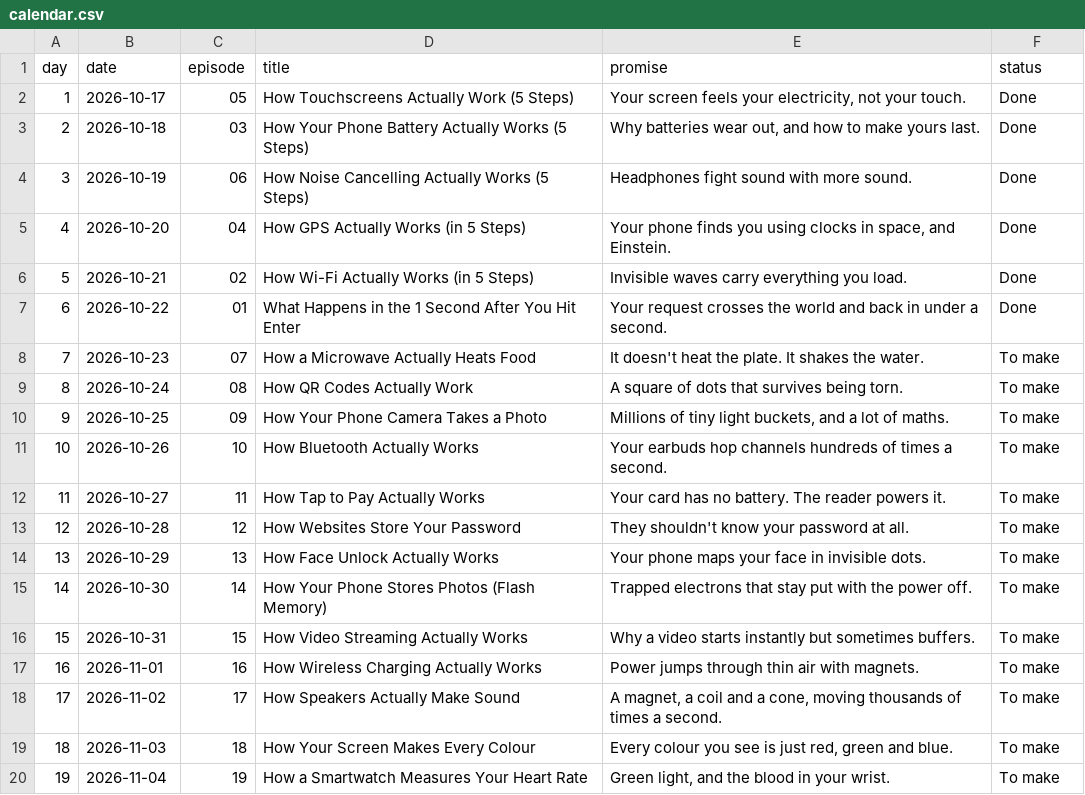
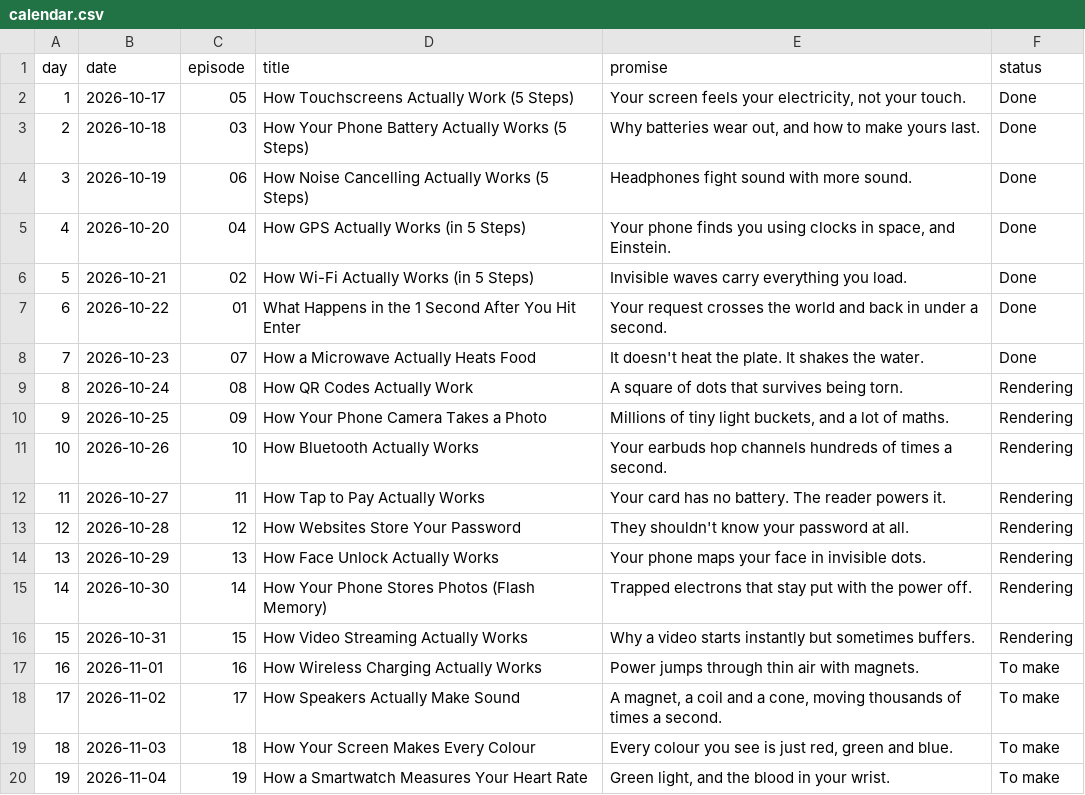
Before and after one commit to aristotlepolitics21-hash/YouTube-, a CSV file: videos/tech-shorts/calendar.csv, drawn as a sheet; only a part is shown.

```diff
--- a/videos/tech-shorts/calendar.csv
+++ b/videos/tech-shorts/calendar.csv
@@ -7,11 +7,11 @@ day,date,episode,title,promise,status
 6,2026-10-22,01,What Happens in the 1 Second After You Hit Enter,Your request crosses the world and back in under a second.,Done
-7,2026-10-23,07,How a Microwave Actually Heats Food,It doesn't heat the plate. It shakes the water.,To make
-8,2026-10-24,08,How QR Codes Actually Work,A square of dots that survives being torn.,To make
-9,2026-10-25,09,How Your Phone Camera Takes a Photo,"Millions of tiny light buckets, and a lot of maths.",To make
-10,2026-10-26,10,How Bluetooth Actually Works,Your earbuds hop channels hundreds of times a second.,To make
-11,2026-10-27,11,How Tap to Pay Actually Works,Your card has no battery. The reader powers it.,To make
-12,2026-10-28,12,How Websites Store Your Password,They shouldn't know your password at all.,To make
-13,2026-10-29,13,How Face Unlock Actually Works,Your phone maps your face in invisible dots.,To make
-14,2026-10-30,14,How Your Phone Stores Photos (Flash Memory),Trapped electrons that stay put with the power off.,To make
-15,2026-10-31,15,How Video Streaming Actually Works,Why a video starts instantly but sometimes buffers.,To make
+7,2026-10-23,07,How a Microwave Actually Heats Food,It doesn't heat the plate. It shakes the water.,Done
+8,2026-10-24,08,How QR Codes Actually Work,A square of dots that survives being torn.,Rendering
+9,2026-10-25,09,How Your Phone Camera Takes a Photo,"Millions of tiny light buckets, and a lot of maths.",Rendering
+10,2026-10-26,10,How Bluetooth Actually Works,Your earbuds hop channels hundreds of times a second.,Rendering
+11,2026-10-27,11,How Tap to Pay Actually Works,Your card has no battery. The reader powers it.,Rendering
+12,2026-10-28,12,How Websites Store Your Password,They shouldn't know your password at all.,Rendering
+13,2026-10-29,13,How Face Unlock Actually Works,Your phone maps your face in invisible dots.,Rendering
+14,2026-10-30,14,How Your Phone Stores Photos (Flash Memory),Trapped electrons that stay put with the power off.,Rendering
+15,2026-10-31,15,How Video Streaming Actually Works,Why a video starts instantly but sometimes buffers.,Rendering
 16,2026-11-01,16,How Wireless Charging Actually Works,Power jumps through thin air with magnets.,To make
```
Also changed, not shown: 3 other files.
